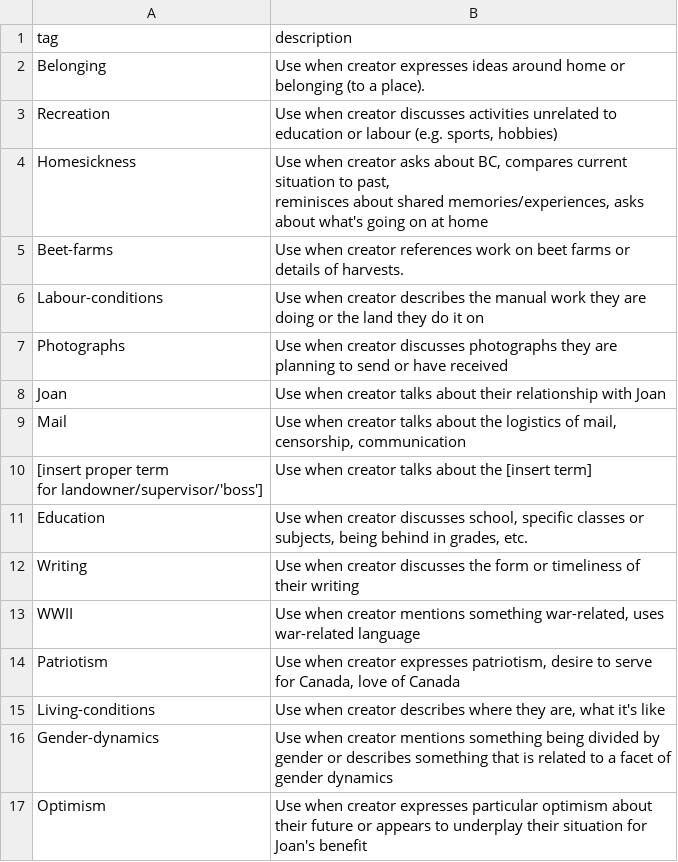
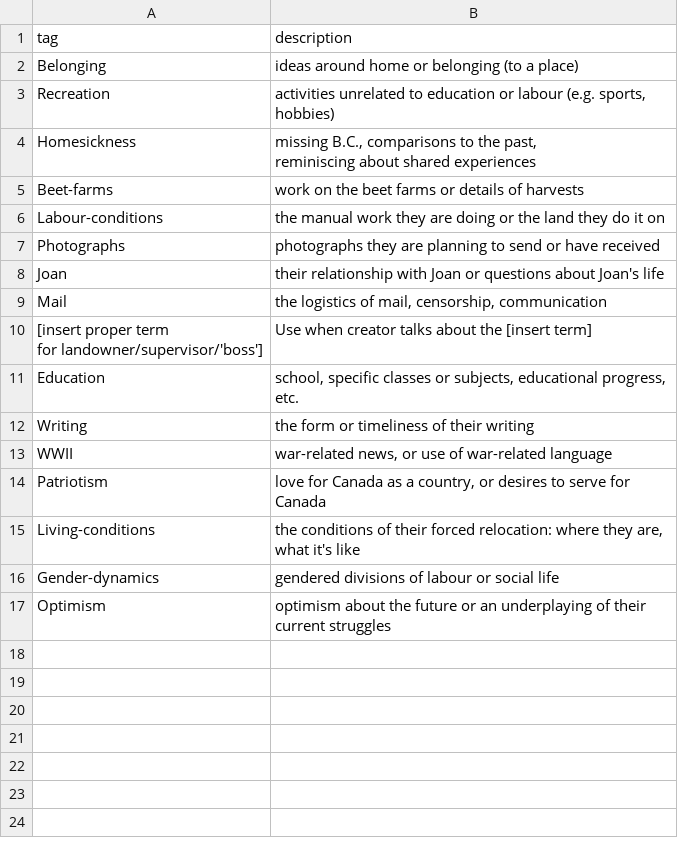
Before and after one commit to ubc-library-rbsc/gillis-2021_ohd, a CSV file: _data/filters.csv, drawn as a sheet.

Commit message:
Updating filter description syntax

```diff
--- a/_data/filters.csv
+++ b/_data/filters.csv
@@ -1,19 +1,19 @@
 tag,description
-Belonging,Use when creator expresses ideas around home or belonging (to a place).
-Recreation,"Use when creator discusses activities unrelated to education or labour (e.g. sports, hobbies)"
-Homesickness,"Use when creator asks about BC, compares current situation to past,
-reminisces about shared memories/experiences, asks about what's going on at home"
-Beet-farms,Use when creator references work on beet farms or details of harvests.
-Labour-conditions,Use when creator describes the manual work they are doing or the land they do it on
-Photographs,Use when creator discusses photographs they are planning to send or have received
-Joan,Use when creator talks about their relationship with Joan
-Mail,"Use when creator talks about the logistics of mail, censorship, communication"
+Belonging,ideas around home or belonging (to a place)
+Recreation,"activities unrelated to education or labour (e.g. sports, hobbies)"
+Homesickness,"missing B.C., comparisons to the past,
+reminiscing about shared experiences"
+Beet-farms,work on the beet farms or details of harvests
+Labour-conditions,the manual work they are doing or the land they do it on
+Photographs,photographs they are planning to send or have received
+Joan,"their relationship with Joan or questions about Joan's life"
+Mail,"the logistics of mail, censorship, communication"
 "[insert proper term
 for landowner/supervisor/'boss']",Use when creator talks about the [insert term]
-Education,"Use when creator discusses school, specific classes or subjects, being behind in grades, etc. "
-Writing,Use when creator discusses the form or timeliness of their writing
-WWII,"Use when creator mentions something war-related, uses war-related language"
-Patriotism,"Use when creator expresses patriotism, desire to serve for Canada, love of Canada"
-Living-conditions,"Use when creator describes where they are, what it's like"
-Gender-dynamics,Use when creator mentions something being divided by gender or describes something that is related to a facet of gender dynamics
-Optimism,Use when creator expresses particular optimism about their future or appears to underplay their situation for Joan's benefit
+Education,"school, specific classes or subjects, educational progress, etc. "
+Writing,the form or timeliness of their writing
+WWII,"war-related news, or use of war-related language"
+Patriotism,"love for Canada as a country, or desires to serve for Canada"
+Living-conditions,"the conditions of their forced relocation: where they are, what it's like"
+Gender-dynamics,gendered divisions of labour or social life
+Optimism,optimism about the future or an underplaying of their current struggles
```
